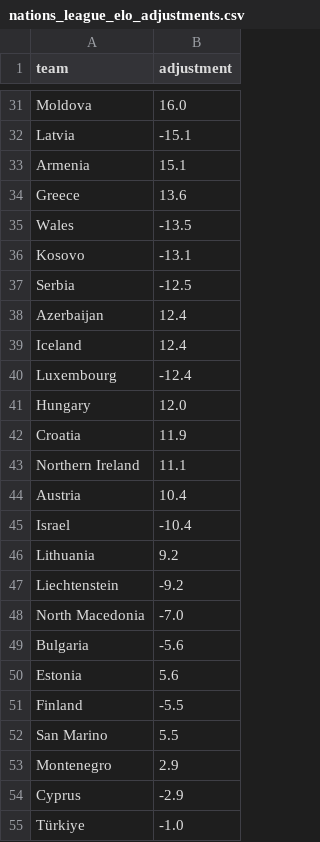
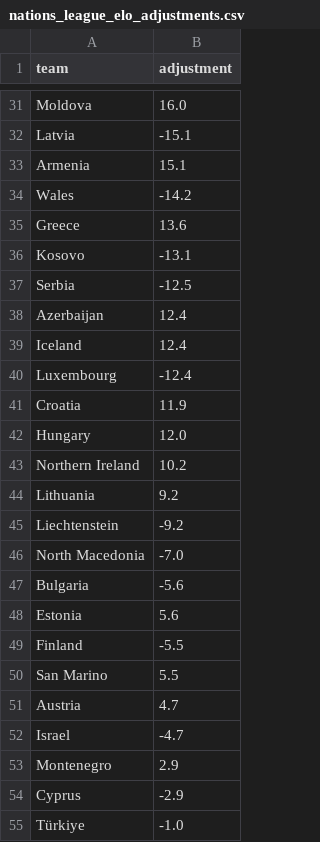
Before and after one commit to SmudgeYorkshire/footrankings, a CSV file: ratings/nations_league_elo_adjustments.csv, drawn as a sheet; only a part is shown, gaps mark what is left out; the diff covers the shown part only.

```diff
--- a/ratings/nations_league_elo_adjustments.csv
+++ b/ratings/nations_league_elo_adjustments.csv
@@ -33,4 +33,4 @@ Latvia,-15.1
 Armenia,15.1
+Wales,-14.2
 Greece,13.6
-Wales,-13.5
 Kosovo,-13.1
@@ -40,7 +40,5 @@ Iceland,12.4
 Luxembourg,-12.4
+Croatia,11.9
 Hungary,12.0
-Croatia,11.9
-Northern Ireland,11.1
-Austria,10.4
-Israel,-10.4
+Northern Ireland,10.2
 Lithuania,9.2
@@ -52,2 +50,4 @@ Finland,-5.5
 San Marino,5.5
+Austria,4.7
+Israel,-4.7
 Montenegro,2.9
```
Also changed, not shown: 9 added rows, 9 removed rows and 4 edited cells elsewhere in this file, ratings/nations_league_elo.csv, 1 other file.
